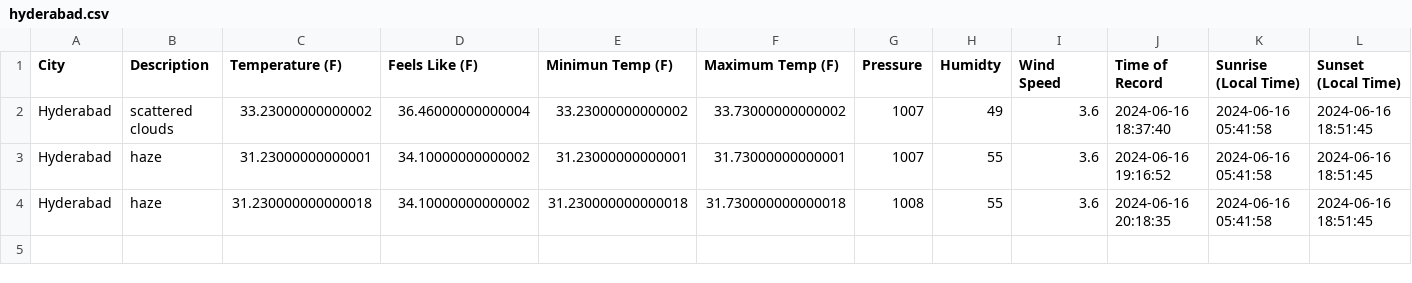
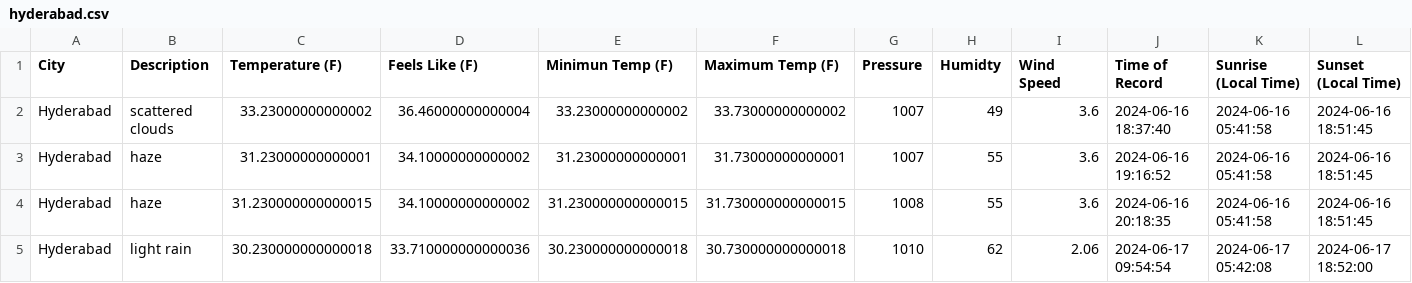
Before and after one commit to Udit-Krishna/etl-pipeline-weather, a CSV file: weather_data/hyderabad.csv, drawn as a sheet.

```diff
--- a/weather_data/hyderabad.csv
+++ b/weather_data/hyderabad.csv
@@ -3,2 +3,3 @@ Hyderabad,scattered clouds,33.23000000000002,36.46000000000004,33.23000000000002
 Hyderabad,haze,31.23000000000001,34.10000000000002,31.23000000000001,31.73000000000001,1007,55,3.6,2024-06-16 19:16:52,2024-06-16 05:41:58,2024-06-16 18:51:45
-Hyderabad,haze,31.230000000000018,34.10000000000002,31.230000000000018,31.730000000000018,1008,55,3.6,2024-06-16 20:18:35,2024-06-16 05:41:58,2024-06-16 18:51:45
+Hyderabad,haze,31.230000000000015,34.10000000000002,31.230000000000015,31.730000000000015,1008,55,3.6,2024-06-16 20:18:35,2024-06-16 05:41:58,2024-06-16 18:51:45
+Hyderabad,light rain,30.230000000000018,33.710000000000036,30.230000000000018,30.730000000000018,1010,62,2.06,2024-06-17 09:54:54,2024-06-17 05:42:08,2024-06-17 18:52:00
```
Also changed, not shown: weather_data/bengaluru.csv, weather_data/chennai.csv, 34 other files.
